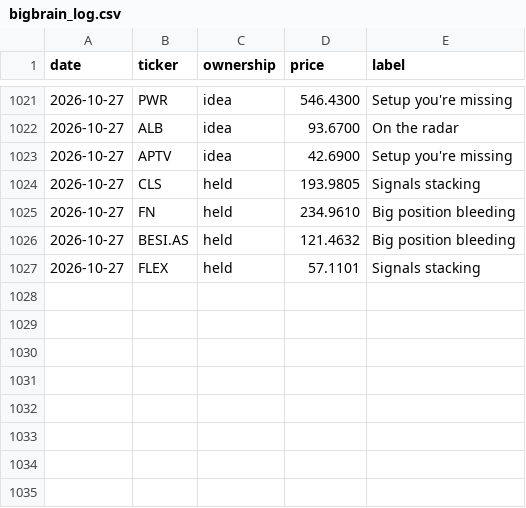
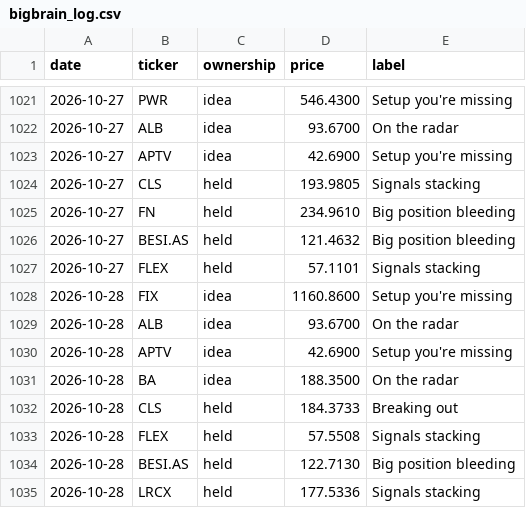
Before and after one commit to newpov/stocks-dashboard, a CSV file: data/bigbrain_log.csv, drawn as a sheet; only a part is shown, gaps mark what is left out; the diff names each change by its address in the sheet, - before the commit and + after, or states it on an @@ line.

```diff
--- a/data/bigbrain_log.csv
+++ b/data/bigbrain_log.csv
+row 1028: 2026-10-28 | FIX | idea | 1160.8600 | Setup you're missing
+row 1029: 2026-10-28 | ALB | idea | 93.6700 | On the radar
+row 1030: 2026-10-28 | APTV | idea | 42.6900 | Setup you're missing
+row 1031: 2026-10-28 | BA | idea | 188.3500 | On the radar
+row 1032: 2026-10-28 | CLS | held | 184.3733 | Breaking out
+row 1033: 2026-10-28 | FLEX | held | 57.5508 | Signals stacking
+row 1034: 2026-10-28 | BESI.AS | held | 122.7130 | Big position bleeding
+row 1035: 2026-10-28 | LRCX | held | 177.5336 | Signals stacking
```
Also changed, not shown: 14 other files.
